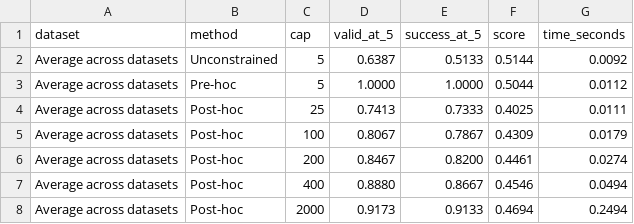
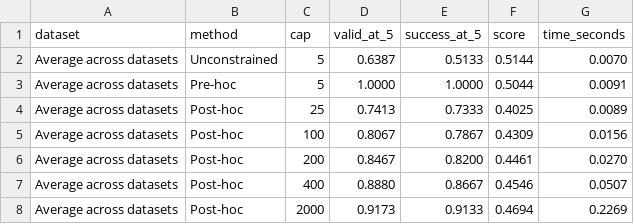
Before and after one commit to NINCOMPAQ/OCVR, a CSV file: results/final-optimized-rerun/minilm-average.csv, drawn as a sheet.

```diff
--- a/results/final-optimized-rerun/minilm-average.csv
+++ b/results/final-optimized-rerun/minilm-average.csv
@@ -1,8 +1,8 @@
 dataset,method,cap,valid_at_5,success_at_5,score,time_seconds
-Average across datasets,Unconstrained,5,0.6387,0.5133,0.5144,0.0092
-Average across datasets,Pre-hoc,5,1.0000,1.0000,0.5044,0.0112
-Average across datasets,Post-hoc,25,0.7413,0.7333,0.4025,0.0111
-Average across datasets,Post-hoc,100,0.8067,0.7867,0.4309,0.0179
-Average across datasets,Post-hoc,200,0.8467,0.8200,0.4461,0.0274
-Average across datasets,Post-hoc,400,0.8880,0.8667,0.4546,0.0494
-Average across datasets,Post-hoc,2000,0.9173,0.9133,0.4694,0.2494
+Average across datasets,Unconstrained,5,0.6387,0.5133,0.5144,0.0070
+Average across datasets,Pre-hoc,5,1.0000,1.0000,0.5044,0.0091
+Average across datasets,Post-hoc,25,0.7413,0.7333,0.4025,0.0089
+Average across datasets,Post-hoc,100,0.8067,0.7867,0.4309,0.0156
+Average across datasets,Post-hoc,200,0.8467,0.8200,0.4461,0.0270
+Average across datasets,Post-hoc,400,0.8880,0.8667,0.4546,0.0507
+Average across datasets,Post-hoc,2000,0.9173,0.9133,0.4694,0.2269
```
Also changed, not shown: results/final-optimized-rerun/bge-average.csv, results/final-optimized-rerun/bge-by-dataset.csv, 12 other files.
